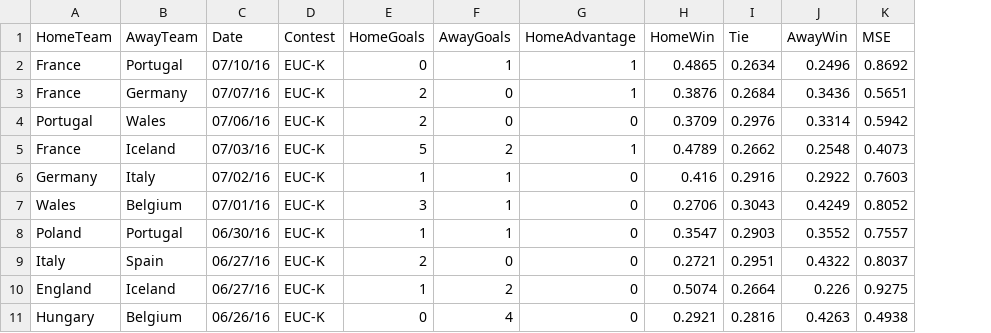
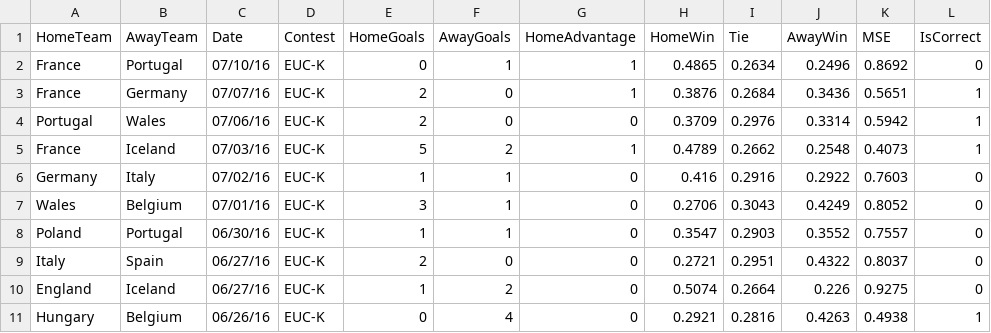
Before and after one commit to thezane/soccer-predictions, a CSV file: accuracy/verifiedSodm2016.csv, drawn as a sheet; only a part is shown; the diff names each change by its address in the sheet, - before the commit and + after, or states it on an @@ line.

```diff
--- a/accuracy/verifiedSodm2016.csv
+++ b/accuracy/verifiedSodm2016.csv
+column L (IsCorrect), rows 2-11: 0 | 1 | 1 | 1 | 0 | 0 | 0 | 0 | 0 | 1
```
Also changed, not shown: accuracy/verifiedDRatings2016.csv, accuracy/verifiedOddsPortal2016.csv, 3 other files.
